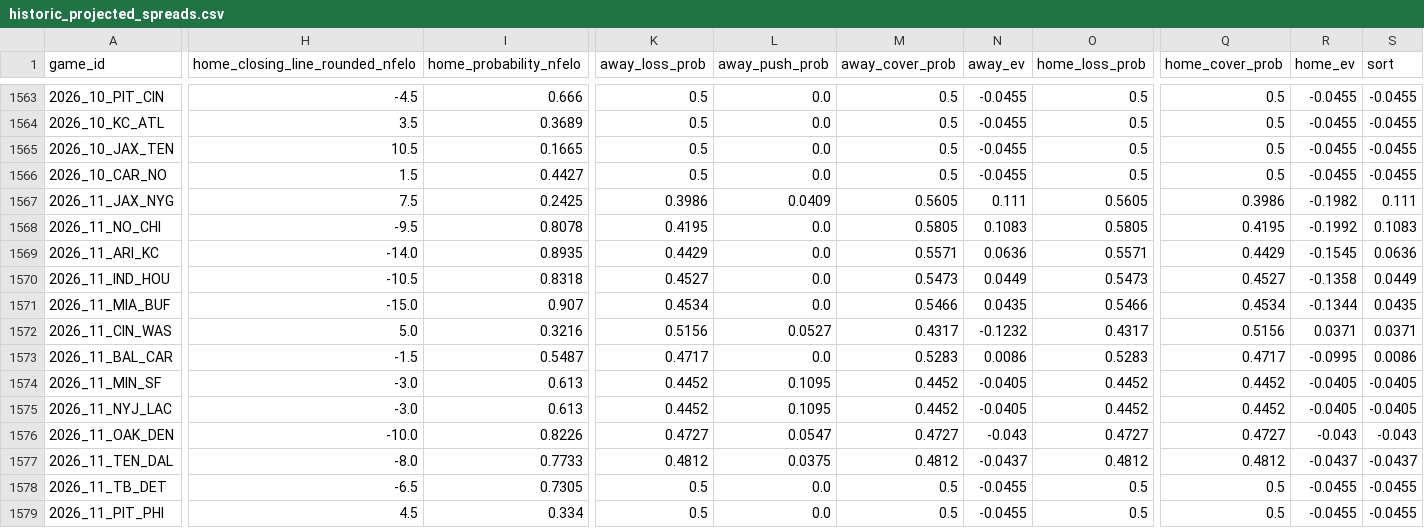
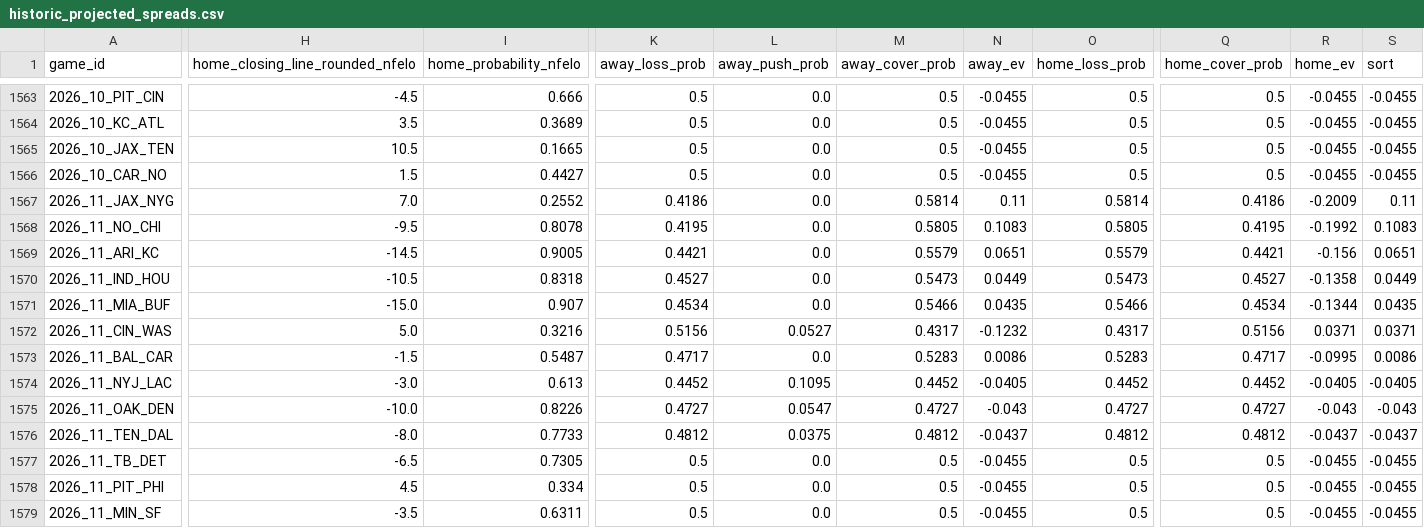
Before and after one commit to greerreNFL/nfelo, a CSV file: output_data/historic_projected_spreads.csv, drawn as a sheet; only a part is shown, gaps mark what is left out; removed rows and columns are numbered as before the commit, all else as after; rows hold the shown columns only; the diff covers the shown part only; the diff names each change by its address in the sheet, - before the commit and + after, or states it on an @@ line.

```diff
--- a/output_data/historic_projected_spreads.csv
+++ b/output_data/historic_projected_spreads.csv
-H1567 (home_closing_line_rounded_nfelo): 7.5
+H1567 (home_closing_line_rounded_nfelo): 7.0
-I1567 (home_probability_nfelo): 0.2425
+I1567 (home_probability_nfelo): 0.2552
-K1567 (away_loss_prob): 0.3986
+K1567 (away_loss_prob): 0.4186
-L1567 (away_push_prob): 0.0409
+L1567 (away_push_prob): 0.0
-M1567 (away_cover_prob): 0.5605
+M1567 (away_cover_prob): 0.5814
-N1567 (away_ev): 0.111
+N1567 (away_ev): 0.11
-O1567 (home_loss_prob): 0.5605
+O1567 (home_loss_prob): 0.5814
-Q1567 (home_cover_prob): 0.3986
+Q1567 (home_cover_prob): 0.4186
-R1567 (home_ev): -0.1982
+R1567 (home_ev): -0.2009
-S1567 (sort): 0.111
+S1567 (sort): 0.11
-H1569 (home_closing_line_rounded_nfelo): -14.0
+H1569 (home_closing_line_rounded_nfelo): -14.5
-I1569 (home_probability_nfelo): 0.8935
+I1569 (home_probability_nfelo): 0.9005
-K1569 (away_loss_prob): 0.4429
+K1569 (away_loss_prob): 0.4421
-M1569 (away_cover_prob): 0.5571
+M1569 (away_cover_prob): 0.5579
-N1569 (away_ev): 0.0636
+N1569 (away_ev): 0.0651
-O1569 (home_loss_prob): 0.5571
+O1569 (home_loss_prob): 0.5579
-Q1569 (home_cover_prob): 0.4429
+Q1569 (home_cover_prob): 0.4421
-R1569 (home_ev): -0.1545
+R1569 (home_ev): -0.156
-S1569 (sort): 0.0636
+S1569 (sort): 0.0651
-row 1574: 2026_11_MIN_SF | -3.0 | 0.613 | 0.4452 | 0.1095 | 0.4452 | -0.0405 | 0.4452 | 0.4452 | -0.0405 | -0.0405
+row 1579: 2026_11_MIN_SF | -3.5 | 0.6311 | 0.5 | 0.0 | 0.5 | -0.0455 | 0.5 | 0.5 | -0.0455 | -0.0455
```
Also changed, not shown: 1 edited cell elsewhere in this file, output_data/prediction_tracker.csv, 1 other file.
